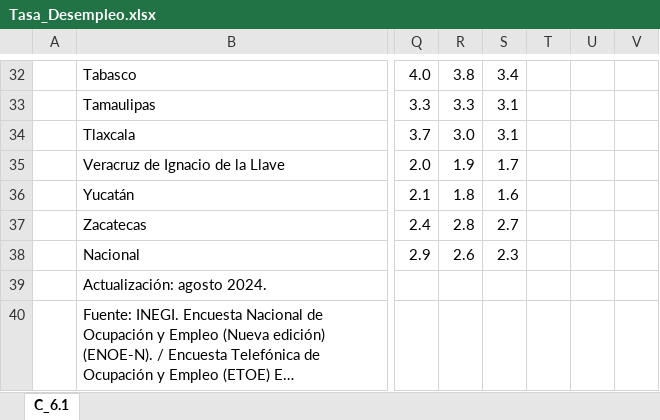
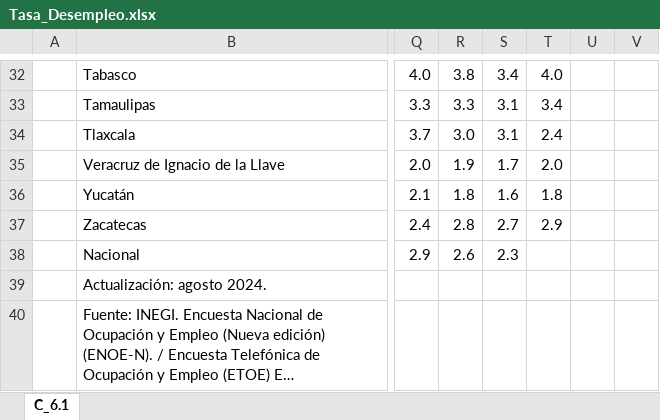
Before and after one commit to NeczarLopez/TI_Estadistica_Mensual_SICT, an Excel workbook: Tasa_Desempleo.xlsx, sheet C_6.1, drawn as a sheet; only a part is shown, gaps mark what is left out; long unchanged cells end in …; values as stored, in another font and other column widths than the file's, no cell formats; the diff covers the shown part only; the diff names each change by its address in the sheet, - before the commit and + after, or states it on an @@ line.

```diff
--- a/Tasa_Desempleo.xlsx (sheet C_6.1)
+++ b/Tasa_Desempleo.xlsx (sheet C_6.1)
-T32: (empty)
+T32: 4.0
-T33: (empty)
+T33: 3.4
-T34: (empty)
+T34: 2.4
-T35: (empty)
+T35: 2.0
-T36: (empty)
+T36: 1.8
-T37: (empty)
+T37: 2.9
```
Also changed, not shown: 27 edited cells and merged cells elsewhere in this sheet, cell formats.
